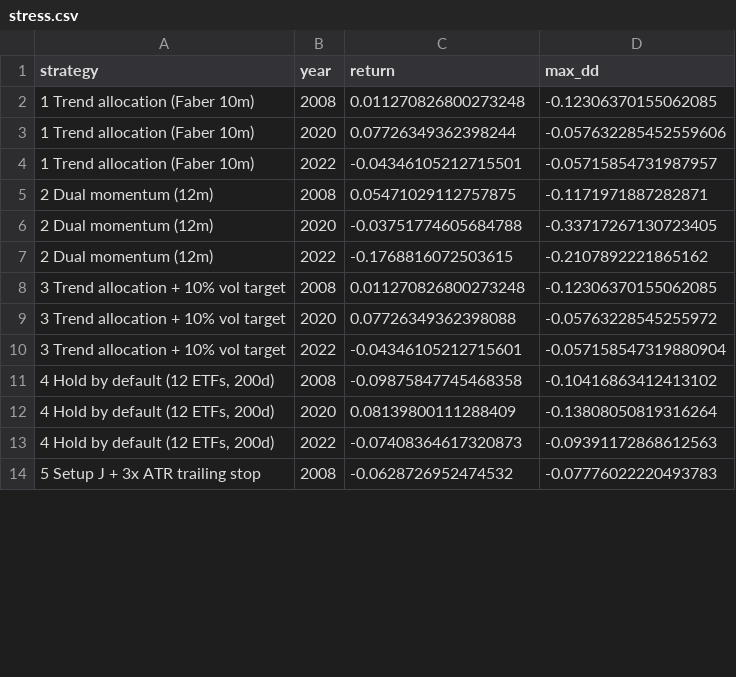
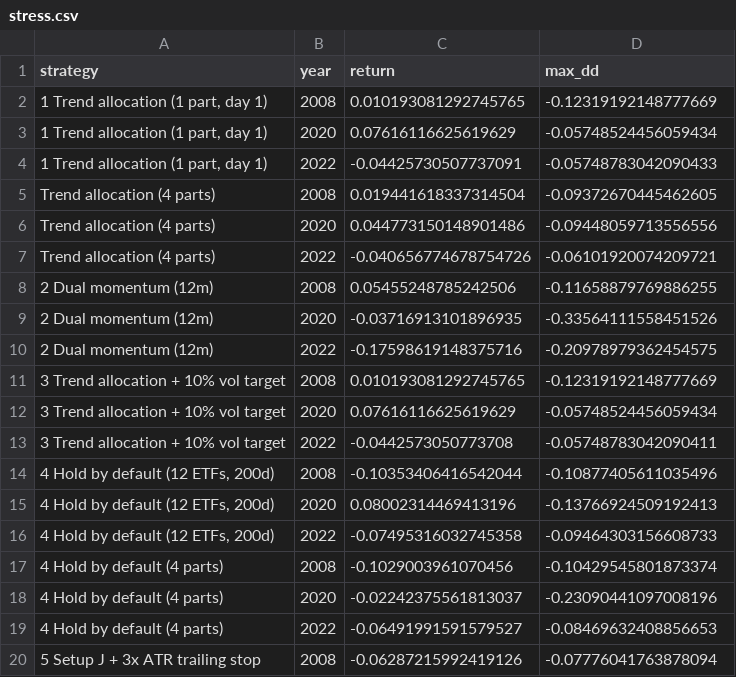
Before and after one commit to aidaman01/ma-crossover-trading-bot, a CSV file: docs/research/stress.csv, drawn as a sheet; only a part is shown; the diff covers the shown part only.

```diff
--- a/docs/research/stress.csv
+++ b/docs/research/stress.csv
@@ -1,14 +1,20 @@
 strategy,year,return,max_dd
-1 Trend allocation (Faber 10m),2008,0.011270826800273248,-0.12306370155062085
-1 Trend allocation (Faber 10m),2020,0.07726349362398244,-0.057632285452559606
-1 Trend allocation (Faber 10m),2022,-0.04346105212715501,-0.05715854731987957
-2 Dual momentum (12m),2008,0.05471029112757875,-0.1171971887282871
-2 Dual momentum (12m),2020,-0.03751774605684788,-0.33717267130723405
-2 Dual momentum (12m),2022,-0.1768816072503615,-0.2107892221865162
-3 Trend allocation + 10% vol target,2008,0.011270826800273248,-0.12306370155062085
-3 Trend allocation + 10% vol target,2020,0.07726349362398088,-0.05763228545255972
-3 Trend allocation + 10% vol target,2022,-0.04346105212715601,-0.057158547319880904
-"4 Hold by default (12 ETFs, 200d)",2008,-0.09875847745468358,-0.10416863412413102
-"4 Hold by default (12 ETFs, 200d)",2020,0.08139800111288409,-0.13808050819316264
-"4 Hold by default (12 ETFs, 200d)",2022,-0.07408364617320873,-0.09391172868612563
-5 Setup J + 3x ATR trailing stop,2008,-0.0628726952474532,-0.07776022220493783
+"1 Trend allocation (1 part, day 1)",2008,0.010193081292745765,-0.12319192148777669
+"1 Trend allocation (1 part, day 1)",2020,0.07616116625619629,-0.05748524456059434
+"1 Trend allocation (1 part, day 1)",2022,-0.04425730507737091,-0.05748783042090433
+Trend allocation (4 parts),2008,0.019441618337314504,-0.09372670445462605
+Trend allocation (4 parts),2020,0.044773150148901486,-0.09448059713556556
+Trend allocation (4 parts),2022,-0.040656774678754726,-0.06101920074209721
+2 Dual momentum (12m),2008,0.05455248785242506,-0.11658879769886255
+2 Dual momentum (12m),2020,-0.03716913101896935,-0.33564111558451526
+2 Dual momentum (12m),2022,-0.17598619148375716,-0.20978979362454575
+3 Trend allocation + 10% vol target,2008,0.010193081292745765,-0.12319192148777669
+3 Trend allocation + 10% vol target,2020,0.07616116625619629,-0.05748524456059434
+3 Trend allocation + 10% vol target,2022,-0.0442573050773708,-0.05748783042090411
+"4 Hold by default (12 ETFs, 200d)",2008,-0.10353406416542044,-0.10877405611035496
+"4 Hold by default (12 ETFs, 200d)",2020,0.08002314469413196,-0.13766924509192413
+"4 Hold by default (12 ETFs, 200d)",2022,-0.07495316032745358,-0.09464303156608733
+4 Hold by default (4 parts),2008,-0.1029003961070456,-0.10429545801873374
+4 Hold by default (4 parts),2020,-0.02242375561813037,-0.23090441097008196
+4 Hold by default (4 parts),2022,-0.06491991591579527,-0.08469632408856653
+5 Setup J + 3x ATR trailing stop,2008,-0.06287215992419126,-0.07776041763878094
```
Also changed, not shown: 3 added rows, 3 removed rows and 16 edited cells elsewhere in this file, docs/research/summary.csv, docs/research/yearly.csv, 21 other files.
